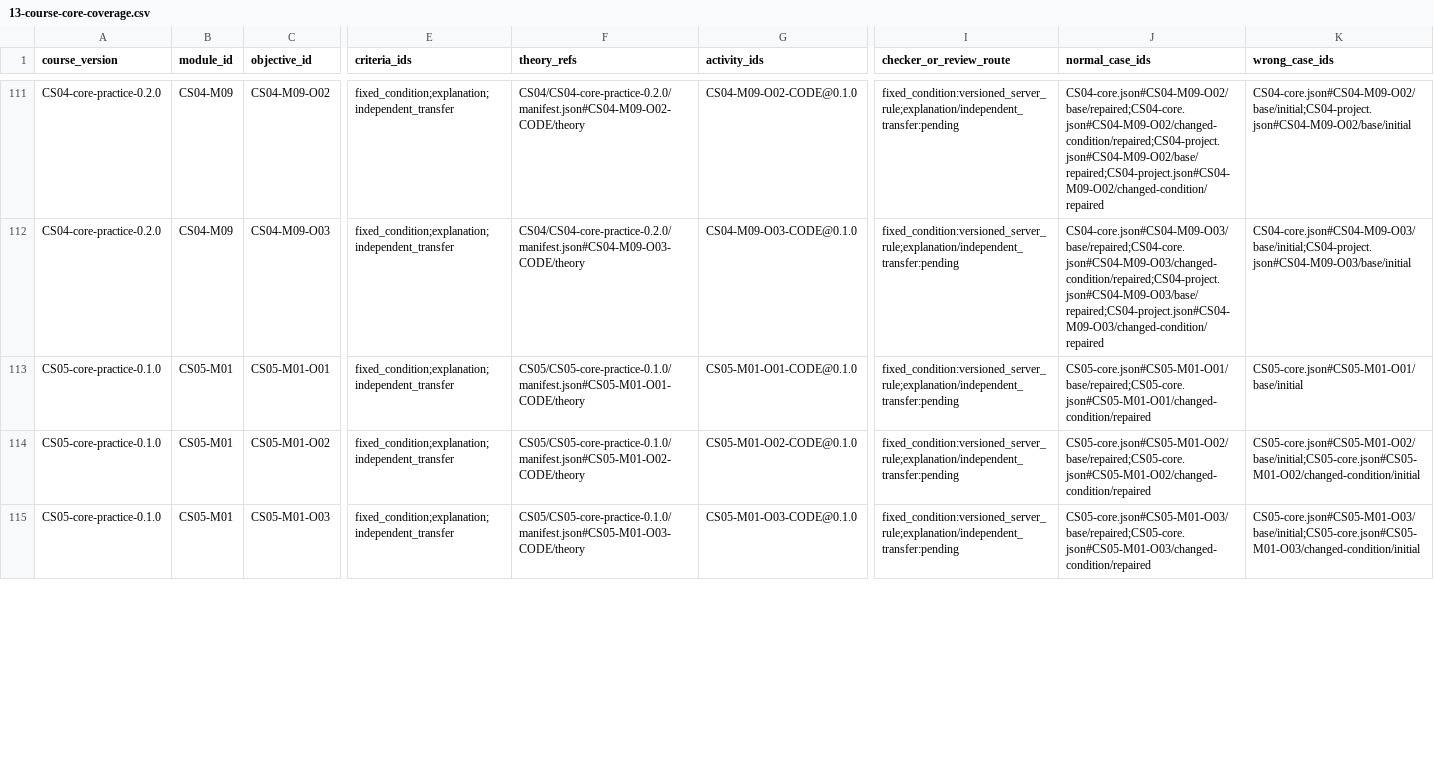
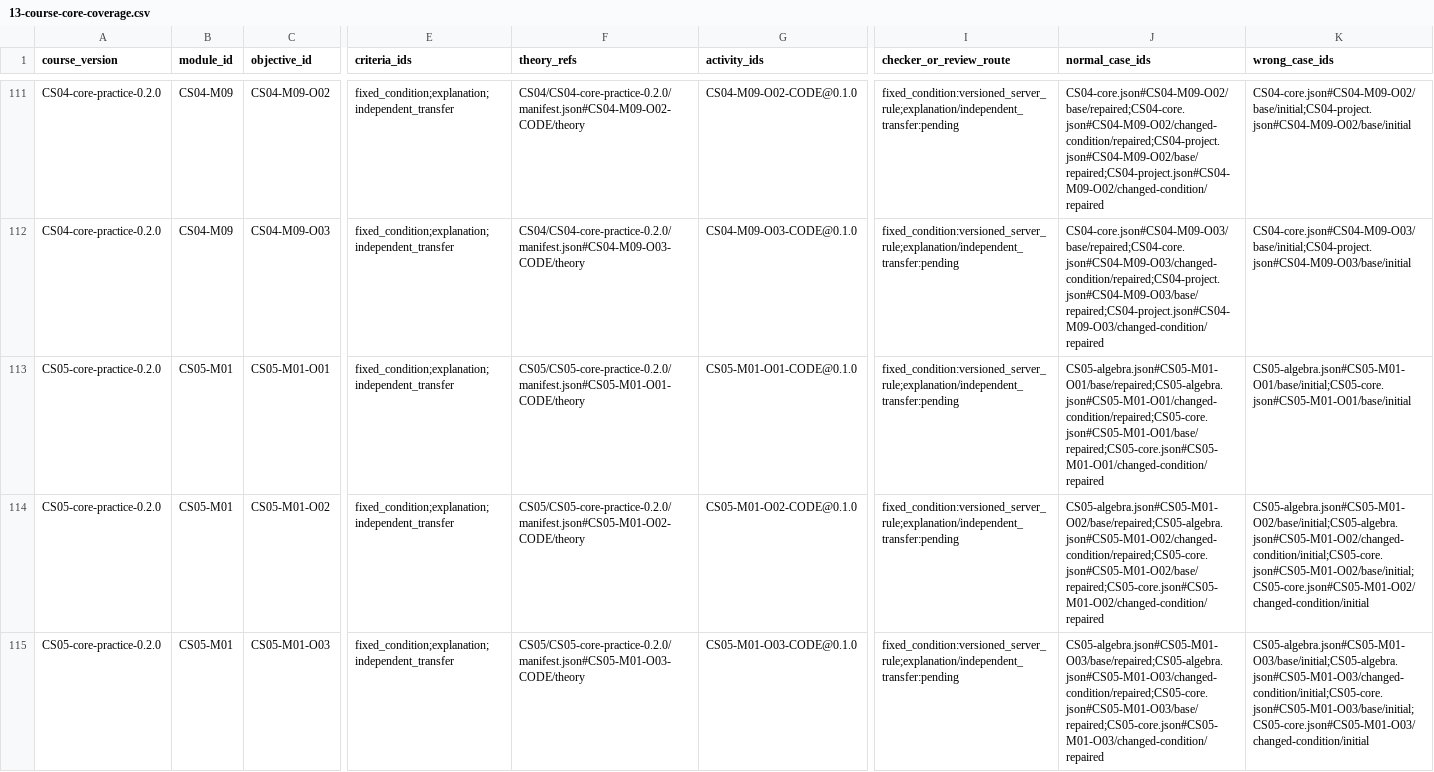
Before and after one commit to hhyxx1/Vault, a CSV file: document/course-reviews/13-course-core-coverage.csv, drawn as a sheet; only a part is shown, gaps mark what is left out; the diff covers the shown part only; the diff names each change by its address in the sheet, - before the commit and + after, or states it on an @@ line.

Commit message:
Connect native finite algebra learning, evidence and account synchronization

```diff
--- a/document/course-reviews/13-course-core-coverage.csv
+++ b/document/course-reviews/13-course-core-coverage.csv
-A113:A115 (course_version): CS05-core-practice-0.1.0
+A113:A115 (course_version): CS05-core-practice-0.2.0
-F113 (theory_refs): CS05/CS05-core-practice-0.1.0/manifest.json#CS05-M01-O01-CODE/theory
+F113 (theory_refs): CS05/CS05-core-practice-0.2.0/manifest.json#CS05-M01-O01-CODE/theory
-J113 (normal_case_ids): CS05-core.json#CS05-M01-O01/base/repaired;CS05-core.json#CS05-M01-O01/changed-condition/repaired
+J113 (normal_case_ids): CS05-algebra.json#CS05-M01-O01/base/repaired;CS05-algebra.json#CS05-M01-O01/changed-condition/repaired;CS05-core.json#CS05-M01-O01/base/repaired;CS05-core.json#CS05-M01-O01/changed-condition/repaired
-K113 (wrong_case_ids): CS05-core.json#CS05-M01-O01/base/initial
+K113 (wrong_case_ids): CS05-algebra.json#CS05-M01-O01/base/initial;CS05-core.json#CS05-M01-O01/base/initial
-F114 (theory_refs): CS05/CS05-core-practice-0.1.0/manifest.json#CS05-M01-O02-CODE/theory
+F114 (theory_refs): CS05/CS05-core-practice-0.2.0/manifest.json#CS05-M01-O02-CODE/theory
-J114 (normal_case_ids): CS05-core.json#CS05-M01-O02/base/repaired;CS05-core.json#CS05-M01-O02/changed-condition/repaired
+J114 (normal_case_ids): CS05-algebra.json#CS05-M01-O02/base/repaired;CS05-algebra.json#CS05-M01-O02/changed-condition/repaired;CS05-core.json#CS05-M01-O02/base/repaired;CS05-core.json#CS05-M01-O02/changed-condition/repaired
-K114 (wrong_case_ids): CS05-core.json#CS05-M01-O02/base/initial;CS05-core.json#CS05-M01-O02/changed-condition/initial
+K114 (wrong_case_ids): CS05-algebra.json#CS05-M01-O02/base/initial;CS05-algebra.json#CS05-M01-O02/changed-condition/initial;CS05-core.json#CS05-M01-O02/base/initial;CS05-core.json#CS05-M01-O02/changed-condition/initial
-F115 (theory_refs): CS05/CS05-core-practice-0.1.0/manifest.json#CS05-M01-O03-CODE/theory
+F115 (theory_refs): CS05/CS05-core-practice-0.2.0/manifest.json#CS05-M01-O03-CODE/theory
-J115 (normal_case_ids): CS05-core.json#CS05-M01-O03/base/repaired;CS05-core.json#CS05-M01-O03/changed-condition/repaired
+J115 (normal_case_ids): CS05-algebra.json#CS05-M01-O03/base/repaired;CS05-algebra.json#CS05-M01-O03/changed-condition/repaired;CS05-core.json#CS05-M01-O03/base/repaired;CS05-core.json#CS05-M01-O03/changed-condition/repaired
-K115 (wrong_case_ids): CS05-core.json#CS05-M01-O03/base/initial;CS05-core.json#CS05-M01-O03/changed-condition/initial
+K115 (wrong_case_ids): CS05-algebra.json#CS05-M01-O03/base/initial;CS05-algebra.json#CS05-M01-O03/changed-condition/initial;CS05-core.json#CS05-M01-O03/base/initial;CS05-core.json#CS05-M01-O03/changed-condition/initial
```
Also changed, not shown: 120 edited cells elsewhere in this file, 53 other files.
